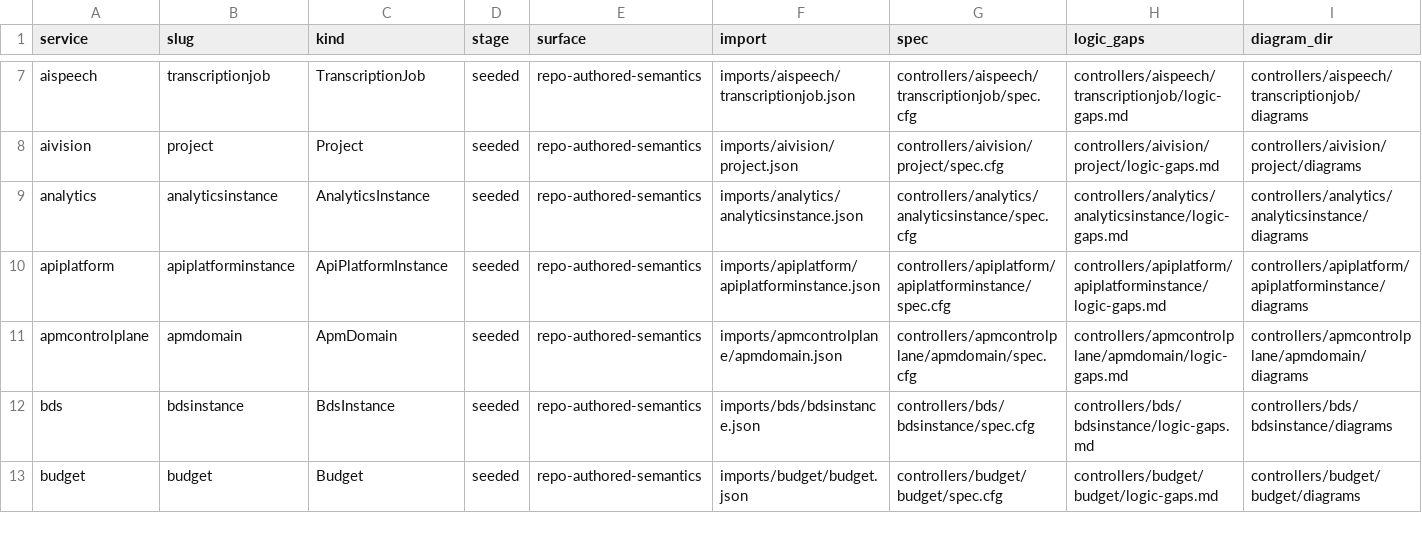
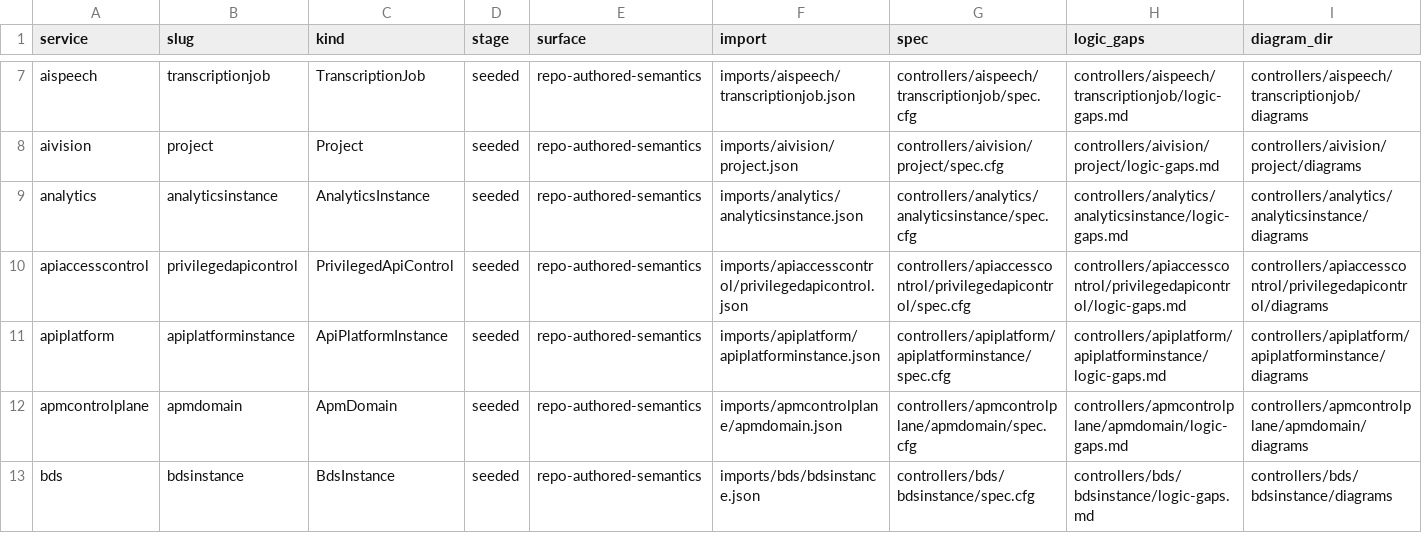
Before and after one commit to HaoyL666/oci-service-operator, a TSV file: formal/controller_manifest.tsv, drawn as a sheet; only a part is shown, gaps mark what is left out; the shorter side is filled out with more unchanged rows; the diff names each change by its address in the sheet, - before the commit and + after, or states it on an @@ line.

Commit message:
US-96: publish apiaccesscontrol PrivilegedApiControl

```diff
--- a/formal/controller_manifest.tsv
+++ b/formal/controller_manifest.tsv
+row 10: apiaccesscontrol | privilegedapicontrol | PrivilegedApiControl | seeded | repo-authored-semantics | imports/apiaccesscontrol/privilegedapicontrol.json | controllers/apiaccesscontrol/privilegedapicontrol/spec.cfg | controllers/apiaccesscontrol/privilegedapicontrol/logic-gaps.md | controllers/apiaccesscontrol/privilegedapicontrol/diagrams
```
Also changed, not shown: 52 other files.
